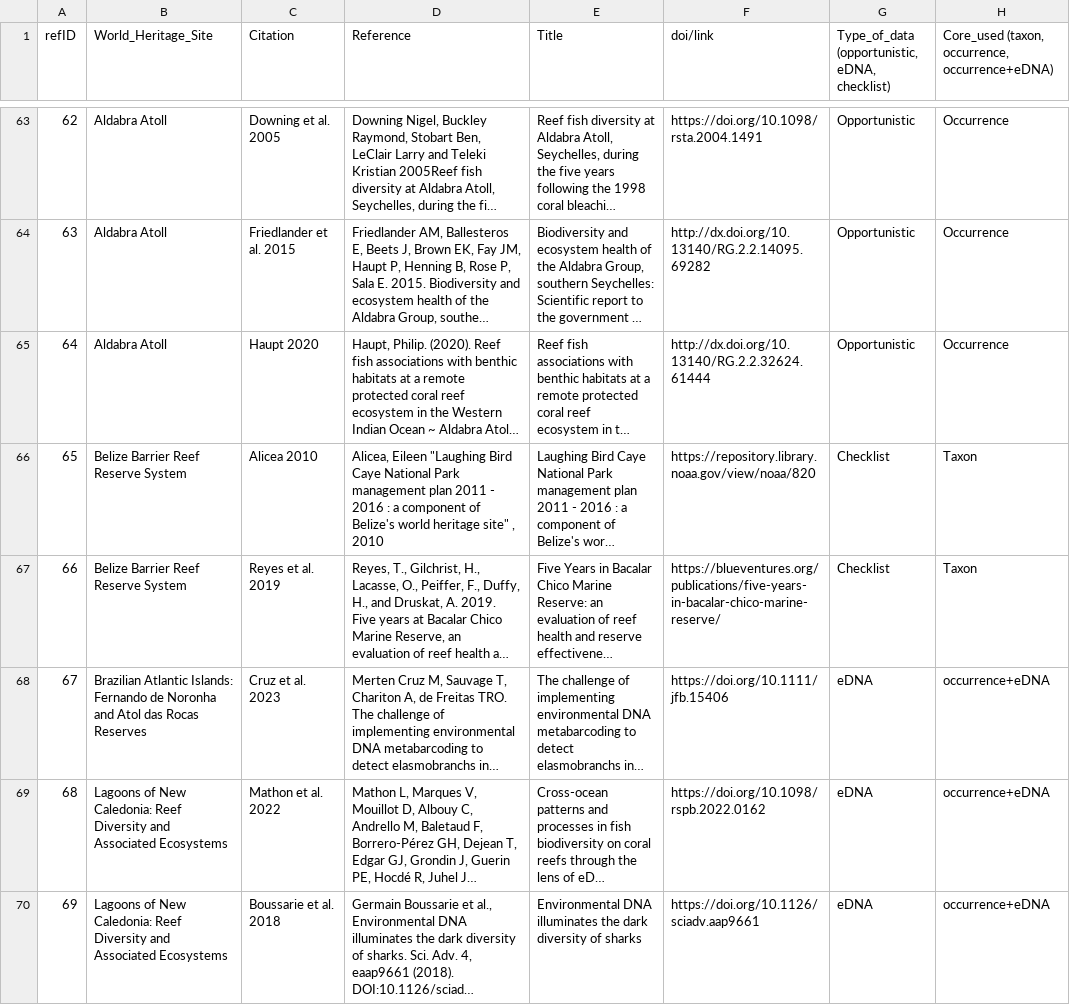
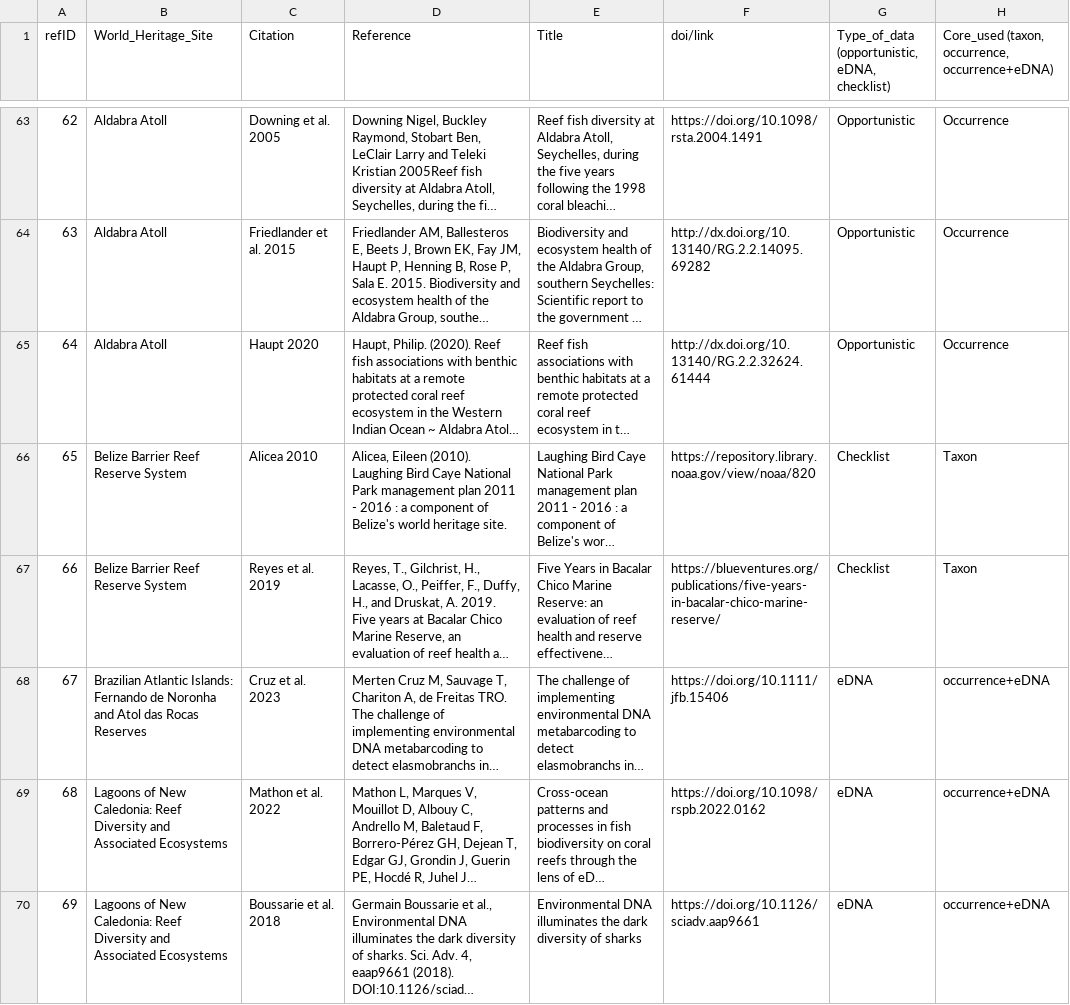
Before and after one commit to iobis/mwhs-data-mobilization, a CSV file: datasets/References.csv, drawn as a sheet; only a part is shown, gaps mark what is left out; long unchanged cells end in …; the diff covers the shown part only; the diff names each change by its address in the sheet, - before the commit and + after, or states it on an @@ line.

Commit message:
Added rest of checklist data

```diff
--- a/datasets/References.csv
+++ b/datasets/References.csv
-D66 (Reference): Alicea, Eileen "Laughing Bird Caye National Park management plan 2011 - 2016 : a component of Belize's world heritage site" , 2010
+D66 (Reference): Alicea, Eileen (2010). Laughing Bird Caye National Park management plan 2011 - 2016 : a component of Belize's world heritage site.
```
Also changed, not shown: 1 edited cell elsewhere in this file, 34 other files.
